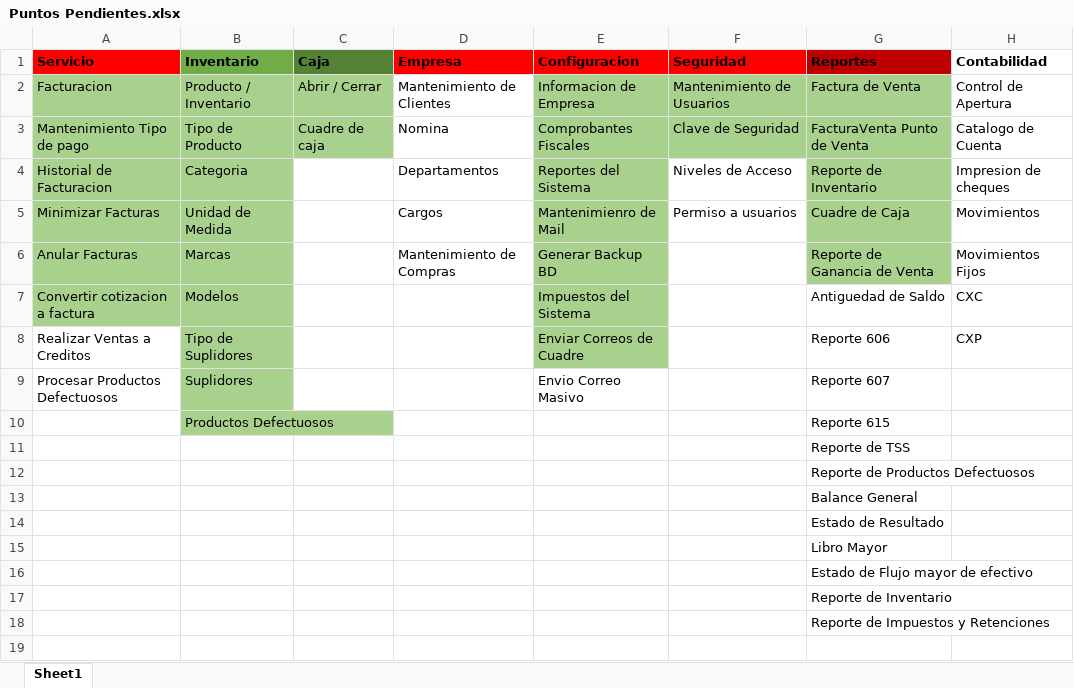
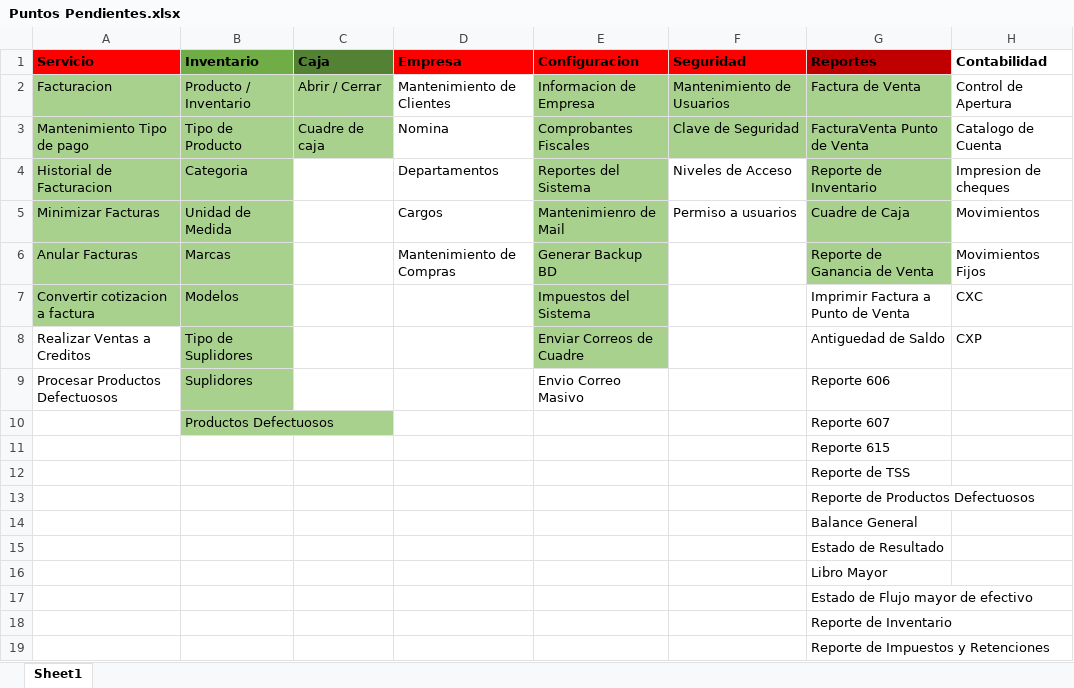
Before and after one commit to Jdiaz0624/DSMarket.Solucion, an Excel workbook: Puntos Pendientes.xlsx, sheet Sheet1, drawn as a sheet; values as stored, in another font and other column widths than the file's, no borders; the diff names each change by its address in the sheet, - before the commit and + after, or states it on an @@ line.

```diff
--- a/Puntos Pendientes.xlsx (sheet Sheet1)
+++ b/Puntos Pendientes.xlsx (sheet Sheet1)
-G7 (Reportes): Antiguedad de Saldo
+G7 (Reportes): Imprimir Factura a Punto de Venta
-G8 (Reportes): Reporte 606
+G8 (Reportes): Antiguedad de Saldo
-G9 (Reportes): Reporte 607
+G9 (Reportes): Reporte 606
-G10 (Reportes): Reporte 615
+G10 (Reportes): Reporte 607
+row 11:  |  |  |  |  |  | Reporte 615
```
Also changed, not shown: 6 other files.
